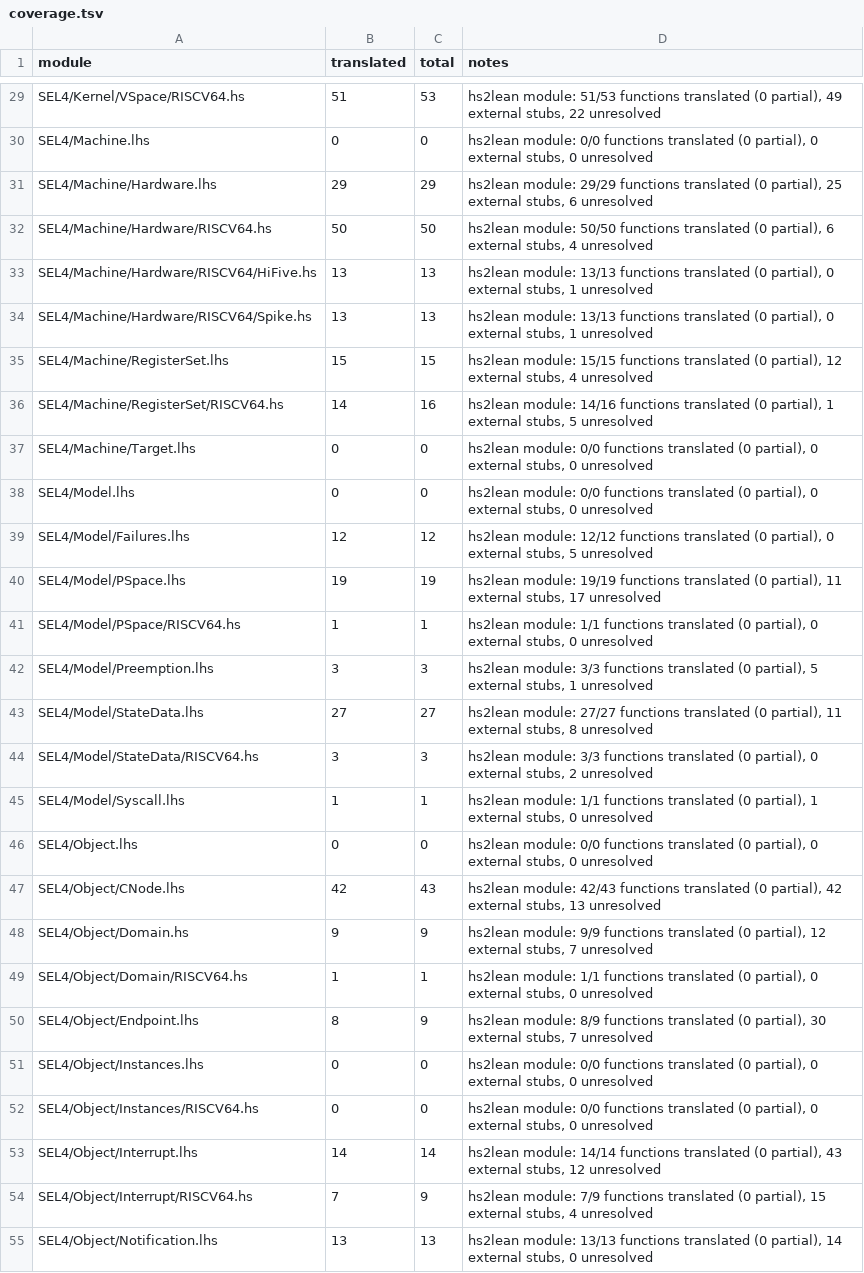
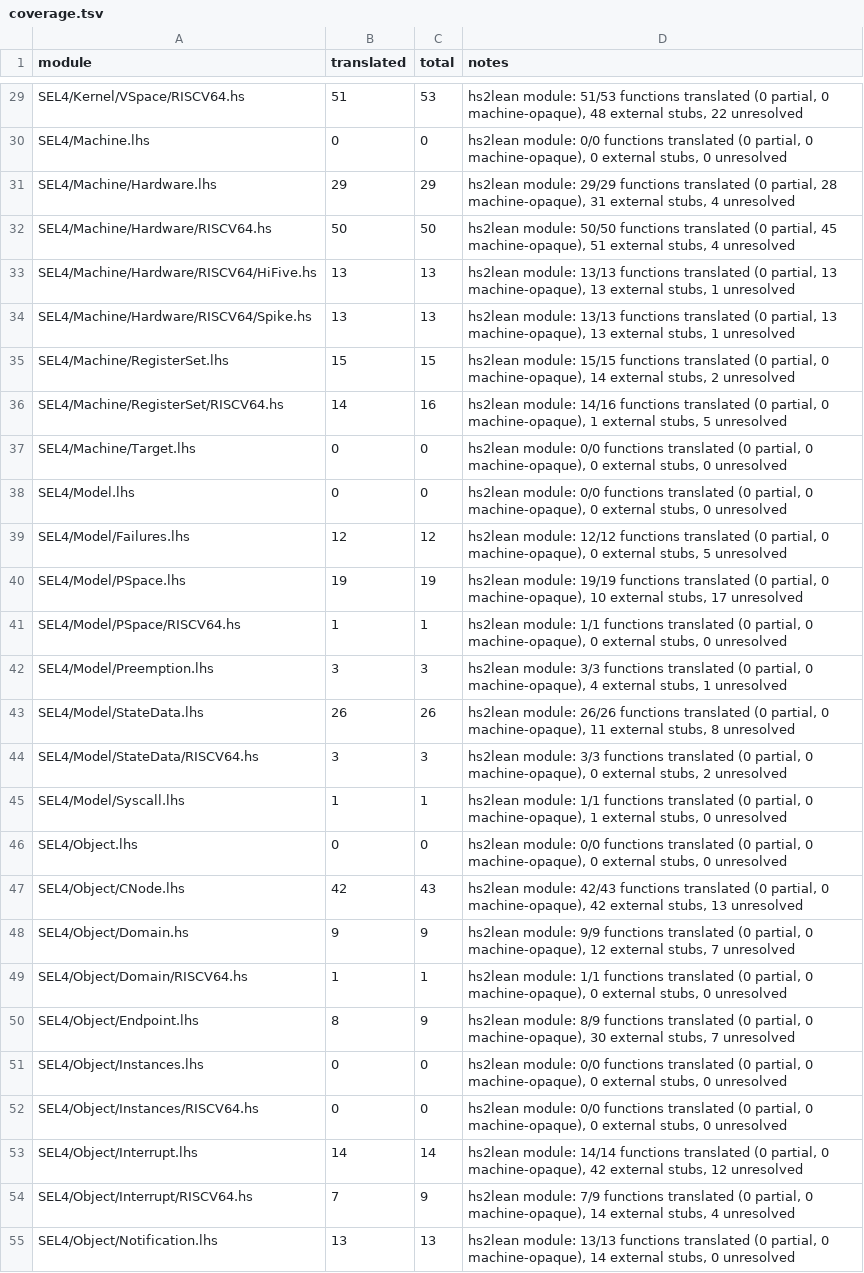
Before and after one commit to elevenarms/sel4-lean, a TSV file: artifacts/w2/coverage.tsv, drawn as a sheet; only a part is shown, gaps mark what is left out; the diff covers the shown part only; the diff names each change by its address in the sheet, - before the commit and + after, or states it on an @@ line.

```diff
--- a/artifacts/w2/coverage.tsv
+++ b/artifacts/w2/coverage.tsv
-D29 (notes): …translated (0 partial), 49 external stubs,…
+D29 (notes): …translated (0 partial, 0 machine-opaque), 48 external stubs,…
-D30 (notes): …translated (0 partial), 0 external…
+D30 (notes): …translated (0 partial, 0 machine-opaque), 0 external…
-D31 (notes): …translated (0 partial), 25 external stubs, 6 unresolved
+D31 (notes): …translated (0 partial, 28 machine-opaque), 31 external stubs, 4 unresolved
-D32 (notes): …translated (0 partial), 6 external stubs,…
+D32 (notes): …translated (0 partial, 45 machine-opaque), 51 external stubs,…
-D33:D34 (notes): …translated (0 partial), 0 external stubs,…
+D33:D34 (notes): …translated (0 partial, 13 machine-opaque), 13 external stubs,…
-D35 (notes): …translated (0 partial), 12 external stubs, 4 unresolved
+D35 (notes): …translated (0 partial, 0 machine-opaque), 14 external stubs, 2 unresolved
-D36 (notes): …translated (0 partial), 1 external…
+D36 (notes): …translated (0 partial, 0 machine-opaque), 1 external…
-D37:D38 (notes): …translated (0 partial), 0 external…
+D37:D38 (notes): …translated (0 partial, 0 machine-opaque), 0 external…
-D39 (notes): …translated (0 partial), 0 external…
+D39 (notes): …translated (0 partial, 0 machine-opaque), 0 external…
-D40 (notes): …translated (0 partial), 11 external stubs,…
+D40 (notes): …translated (0 partial, 0 machine-opaque), 10 external stubs,…
-D41 (notes): …translated (0 partial), 0 external…
+D41 (notes): …translated (0 partial, 0 machine-opaque), 0 external…
-D42 (notes): …translated (0 partial), 5 external stubs,…
+D42 (notes): …translated (0 partial, 0 machine-opaque), 4 external stubs,…
-B43 (translated): 27
+B43 (translated): 26
-C43 (total): 27
+C43 (total): 26
-D43 (notes): hs2lean module: 27/27 functions translated (0 partial), 11 external…
+D43 (notes): hs2lean module: 26/26 functions translated (0 partial, 0 machine-opaque), 11 external…
-D44 (notes): …translated (0 partial), 0 external…
+D44 (notes): …translated (0 partial, 0 machine-opaque), 0 external…
-D45 (notes): …translated (0 partial), 1 external…
+D45 (notes): …translated (0 partial, 0 machine-opaque), 1 external…
-D46 (notes): …translated (0 partial), 0 external…
+D46 (notes): …translated (0 partial, 0 machine-opaque), 0 external…
-D47 (notes): …translated (0 partial), 42 external…
+D47 (notes): …translated (0 partial, 0 machine-opaque), 42 external…
-D48 (notes): …translated (0 partial), 12 external…
+D48 (notes): …translated (0 partial, 0 machine-opaque), 12 external…
-D49 (notes): …translated (0 partial), 0 external…
+D49 (notes): …translated (0 partial, 0 machine-opaque), 0 external…
-D50 (notes): …translated (0 partial), 30 external…
+D50 (notes): …translated (0 partial, 0 machine-opaque), 30 external…
-D51:D52 (notes): …translated (0 partial), 0 external…
+D51:D52 (notes): …translated (0 partial, 0 machine-opaque), 0 external…
-D53 (notes): …translated (0 partial), 43 external stubs,…
+D53 (notes): …translated (0 partial, 0 machine-opaque), 42 external stubs,…
-D54 (notes): …translated (0 partial), 15 external stubs,…
+D54 (notes): …translated (0 partial, 0 machine-opaque), 14 external stubs,…
-D55 (notes): …translated (0 partial), 14 external…
+D55 (notes): …translated (0 partial, 0 machine-opaque), 14 external…
```
Also changed, not shown: 36 edited cells elsewhere in this file, 44 other files.
